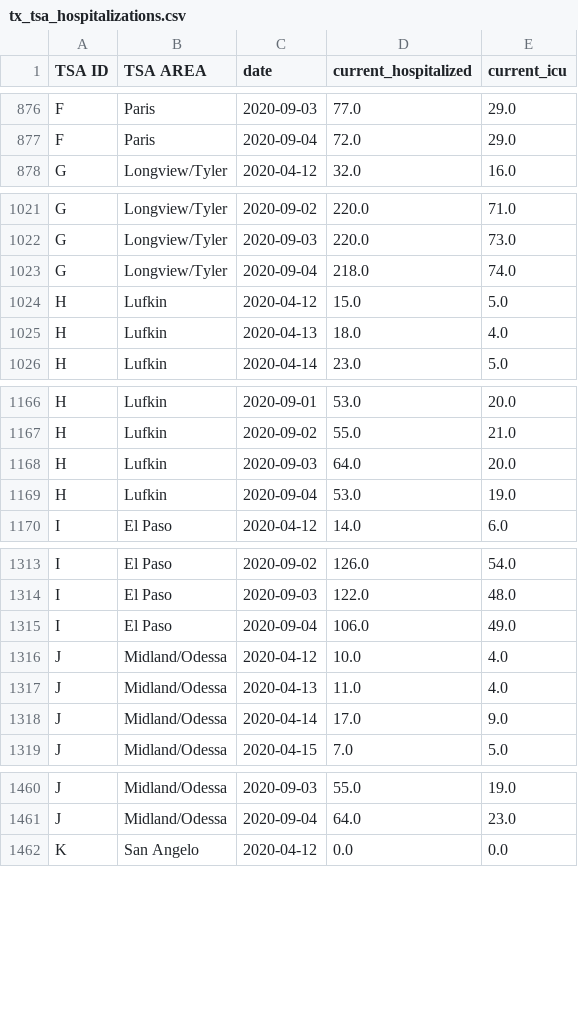
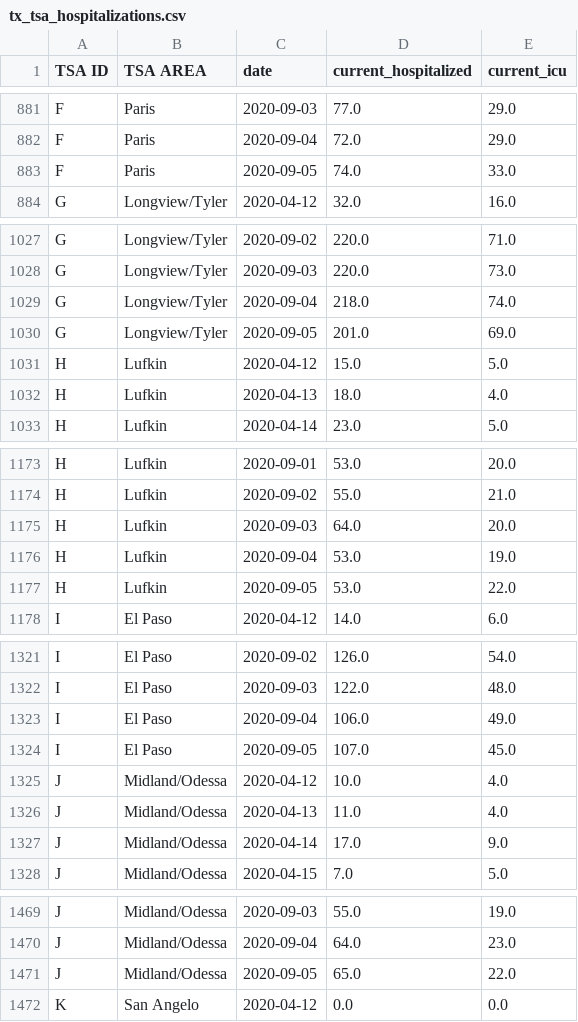
Before and after one commit to bschram/covid-data-public, a CSV file: data/states/tx/tx_tsa_hospitalizations.csv, drawn as a sheet; only a part is shown, gaps mark what is left out; the diff covers the shown part only; the diff names each change by its address in the sheet, - before the commit and + after, or states it on an @@ line.

```diff
--- a/data/states/tx/tx_tsa_hospitalizations.csv
+++ b/data/states/tx/tx_tsa_hospitalizations.csv
+row 883: F | Paris | 2020-09-05 | 74.0 | 33.0
+row 1030: G | Longview/Tyler | 2020-09-05 | 201.0 | 69.0
+row 1177: H | Lufkin | 2020-09-05 | 53.0 | 22.0
+row 1324: I | El Paso | 2020-09-05 | 107.0 | 45.0
+row 1471: J | Midland/Odessa | 2020-09-05 | 65.0 | 22.0
```
Also changed, not shown: 18 added rows elsewhere in this file, data/test-and-trace/state_data.csv, 9 other files.
